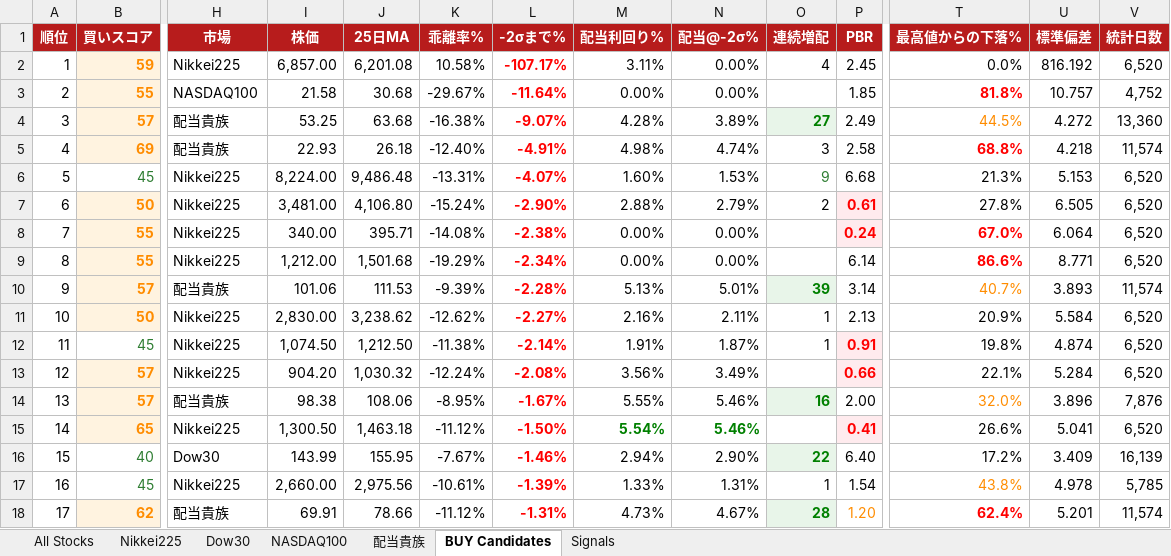
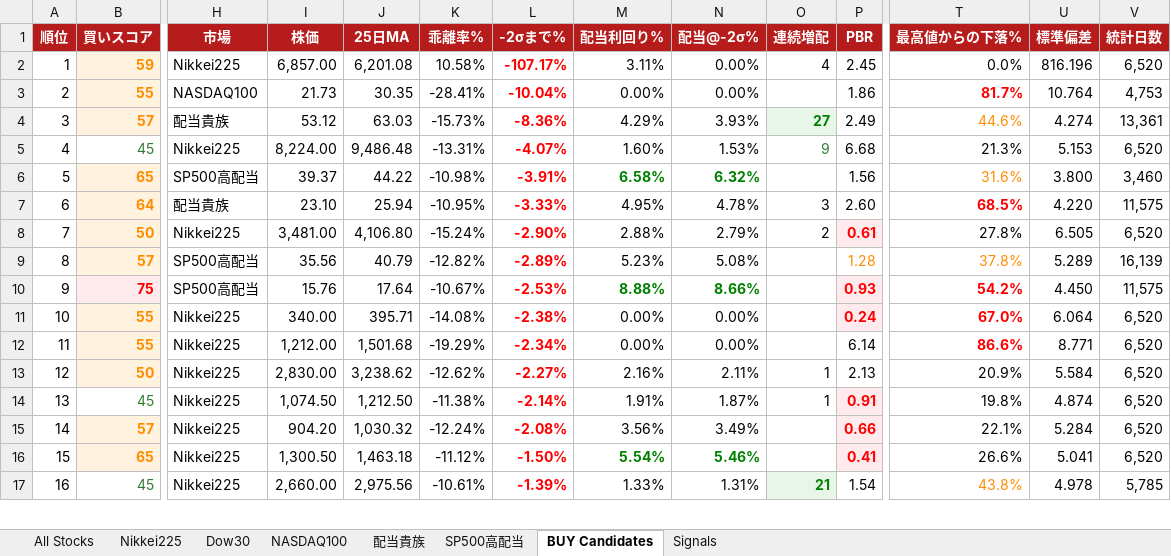
Before and after one commit to okanemochi-banzai/nikkei225-screener, an Excel workbook: output/stock_deviation_2026-03-24.xlsx, sheet BUY Candidates, drawn as a sheet; only a part is shown, gaps mark what is left out; values as stored, in another font and other column widths than the file's, no borders; removed rows and columns are numbered as before the commit, all else as after; rows hold the shown columns only; the diff covers the shown part only; the diff names each change by its address in the sheet, - before the commit and + after, or states it on an @@ line.

```diff
--- a/output/stock_deviation_2026-03-24.xlsx (sheet BUY Candidates)
+++ b/output/stock_deviation_2026-03-24.xlsx (sheet BUY Candidates)
+sheet tab: SP500高配当
-U2 (標準偏差): 816.192
+U2 (標準偏差): 816.196
-I3 (株価): 21.58
+I3 (株価): 21.73
-J3 (25日MA): 30.68
+J3 (25日MA): 30.35
-K3 (乖離率%): -29.67%
+K3 (乖離率%): -28.41%
-L3 (-2σまで%): -11.64%
+L3 (-2σまで%): -10.04%
-P3 (PBR): 1.85
+P3 (PBR): 1.86
-T3 (最高値からの下落%): 81.8%
+T3 (最高値からの下落%): 81.7%
-U3 (標準偏差): 10.757
+U3 (標準偏差): 10.764
-V3 (統計日数): 4,752
+V3 (統計日数): 4,753
-I4 (株価): 53.25
+I4 (株価): 53.12
-J4 (25日MA): 63.68
+J4 (25日MA): 63.03
-K4 (乖離率%): -16.38%
+K4 (乖離率%): -15.73%
-L4 (-2σまで%): -9.07%
+L4 (-2σまで%): -8.36%
-M4 (配当利回り%): 4.28%
+M4 (配当利回り%): 4.29%
-N4 (配当@-2σ%): 3.89%
+N4 (配当@-2σ%): 3.93%
-T4 (最高値からの下落%): 44.5%
+T4 (最高値からの下落%): 44.6%
-U4 (標準偏差): 4.272
+U4 (標準偏差): 4.274
-V4 (統計日数): 13,360
+V4 (統計日数): 13,361
-row 5: 4 | 69 | 配当貴族 | 22.93 | 26.18 | -12.40% | -4.91% | 4.98% | 4.74% | 3 | 2.58 | 68.8% | 4.218 | 11,574
@@ column A (順位) renumbered from row 5 down @@
+row 6: 5 | 65 | SP500高配当 | 39.37 | 44.22 | -10.98% | -3.91% | 6.58% | 6.32% |  | 1.56 | 31.6% | 3.800 | 3,460
+row 7: 6 | 64 | 配当貴族 | 23.10 | 25.94 | -10.95% | -3.33% | 4.95% | 4.78% | 3 | 2.60 | 68.5% | 4.220 | 11,575
+row 9: 8 | 57 | SP500高配当 | 35.56 | 40.79 | -12.82% | -2.89% | 5.23% | 5.08% |  | 1.28 | 37.8% | 5.289 | 16,139
+row 10: 9 | 75 | SP500高配当 | 15.76 | 17.64 | -10.67% | -2.53% | 8.88% | 8.66% |  | 0.93 | 54.2% | 4.450 | 11,575
-row 10: 9 | 57 | 配当貴族 | 101.06 | 111.53 | -9.39% | -2.28% | 5.13% | 5.01% | 39 | 3.14 | 40.7% | 3.893 | 11,574
-row 14: 13 | 57 | 配当貴族 | 98.38 | 108.06 | -8.95% | -1.67% | 5.55% | 5.46% | 16 | 2.00 | 32.0% | 3.896 | 7,876
-row 16: 15 | 40 | Dow30 | 143.99 | 155.95 | -7.67% | -1.46% | 2.94% | 2.90% | 22 | 6.40 | 17.2% | 3.409 | 16,139
-O17 (連続増配): 1
+O17 (連続増配): 21
@@ O17 fill: none → #E8F5E9, bold: off → on, text colour: black → #008000 @@
-row 18: 17 | 62 | 配当貴族 | 69.91 | 78.66 | -11.12% | -1.31% | 4.73% | 4.67% | 28 | 1.20 | 62.4% | 5.201 | 11,574
```
Also changed, not shown: 26 added rows, 24 removed rows, 1 moved row and 9 edited cells elsewhere in this sheet, sheet All Stocks, sheet Signals, sheet NASDAQ100, sheet 配当貴族, sheet Dow30, sheet Nikkei225, 4 other files.
